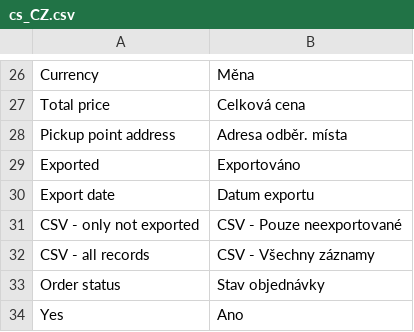
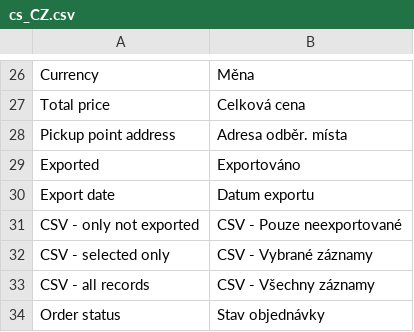
Before and after one commit to Zasilkovna/magento2, a CSV file: Packetery/Checkout/i18n/cs_CZ.csv, drawn as a sheet; only a part is shown, gaps mark what is left out; the shorter side is filled out with more unchanged rows.

```diff
--- a/Packetery/Checkout/i18n/cs_CZ.csv
+++ b/Packetery/Checkout/i18n/cs_CZ.csv
@@ -31,2 +31,3 @@
 "CSV - only not exported","CSV - Pouze neexportované"
+"CSV - selected only","CSV - Vybrané záznamy"
 "CSV - all records","CSV - Všechny záznamy"
```
Also changed, not shown: Packetery/Checkout/i18n/en_GB.csv, 5 other files.
